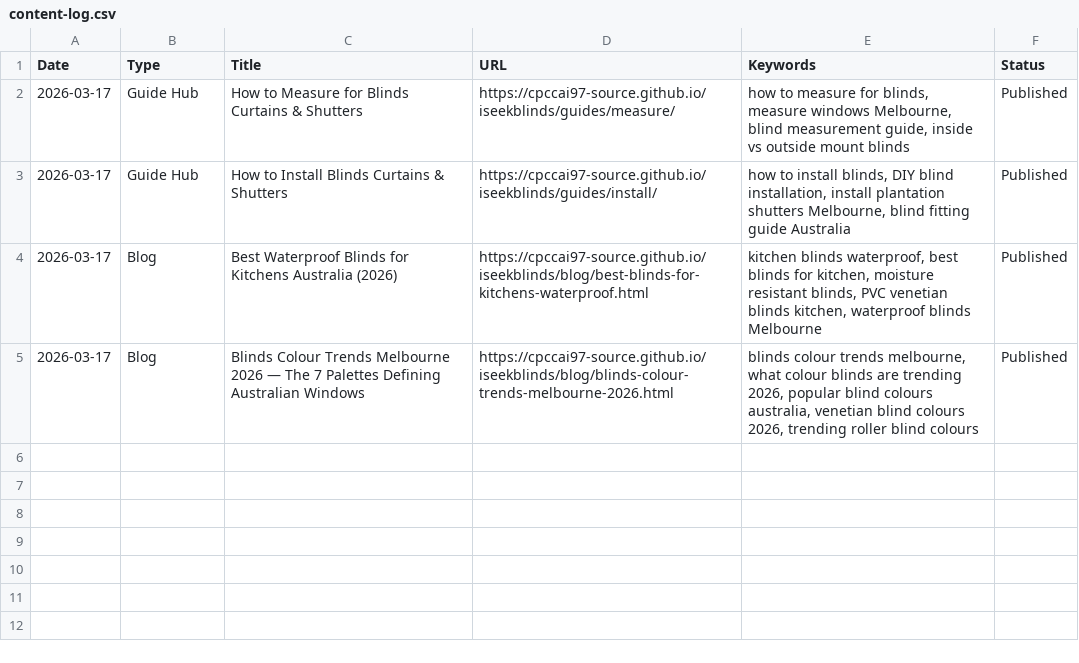
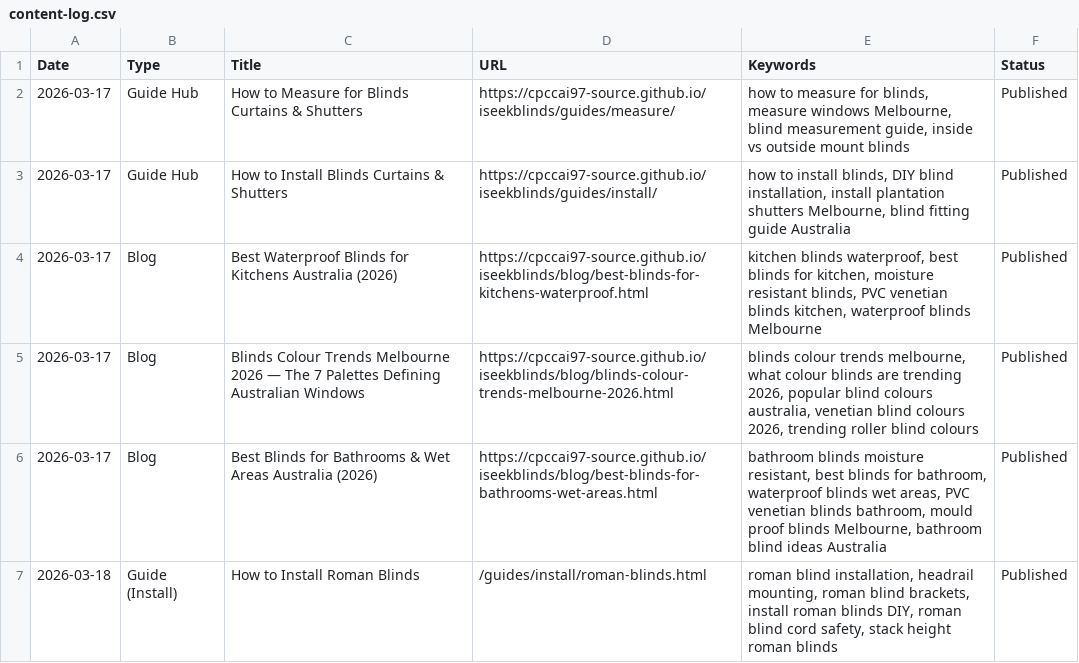
Before and after one commit to cpccai97-source/iseekblinds, a CSV file: content-log.csv, drawn as a sheet.

Commit message:
Update content log: Roman blinds install guide

```diff
--- a/content-log.csv
+++ b/content-log.csv
@@ -5 +5,3 @@ Date,Type,Title,URL,Keywords,Status
 2026-03-17,Blog,Blinds Colour Trends Melbourne 2026 — The 7 Palettes Defining Australian Windows,https://cpccai97-source.github.io/iseekblinds/blog/blinds-colour-trends-melbourne-2026.html,"blinds colour trends melbourne, what colour blinds are trending 2026, popular blind colours australia, venetian blind colours 2026, trending roller blind colours",Published
+2026-03-17,Blog,Best Blinds for Bathrooms & Wet Areas Australia (2026),https://cpccai97-source.github.io/iseekblinds/blog/best-blinds-for-bathrooms-wet-areas.html,"bathroom blinds moisture resistant, best blinds for bathroom, waterproof blinds wet areas, PVC venetian blinds bathroom, mould proof blinds Melbourne, bathroom blind ideas Australia",Published
+2026-03-18,Guide (Install),How to Install Roman Blinds,/guides/install/roman-blinds.html,"roman blind installation, headrail mounting, roman blind brackets, install roman blinds DIY, roman blind cord safety, stack height roman blinds",Published
```
